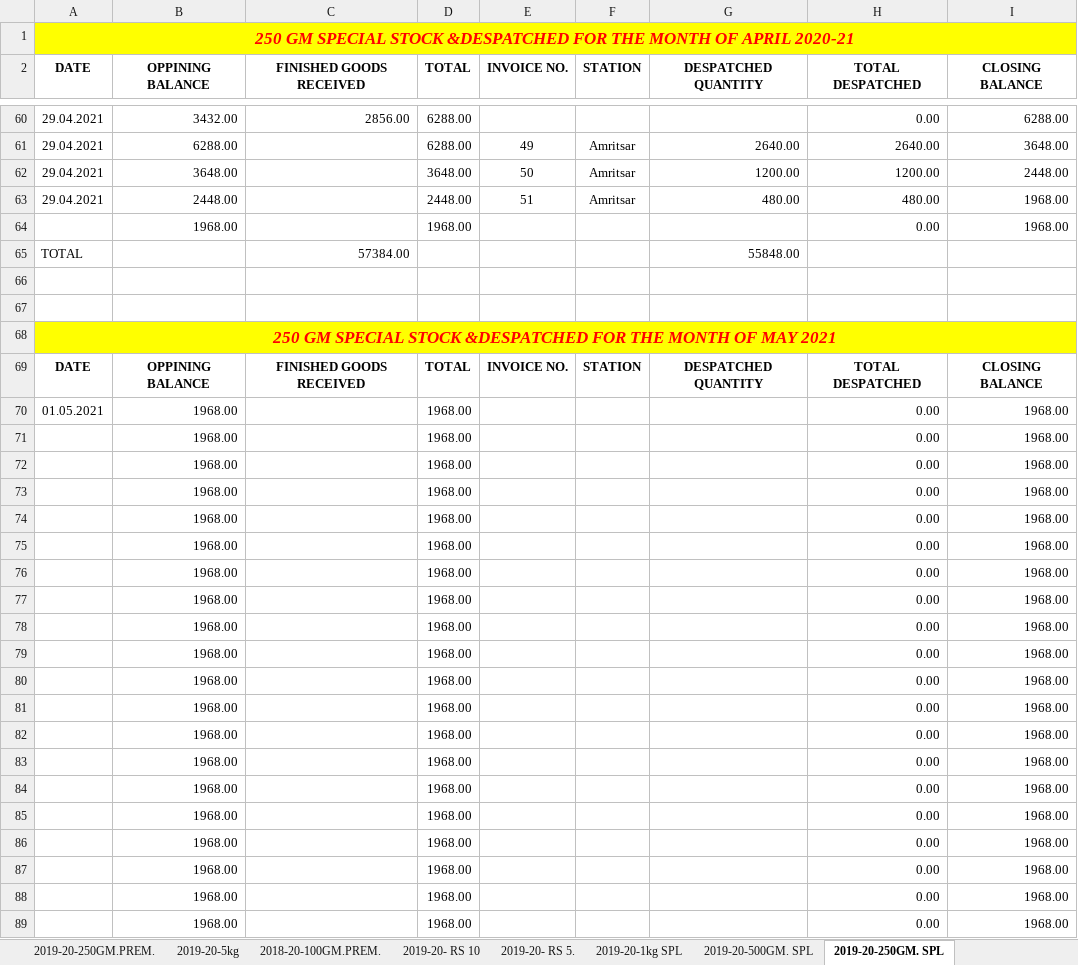
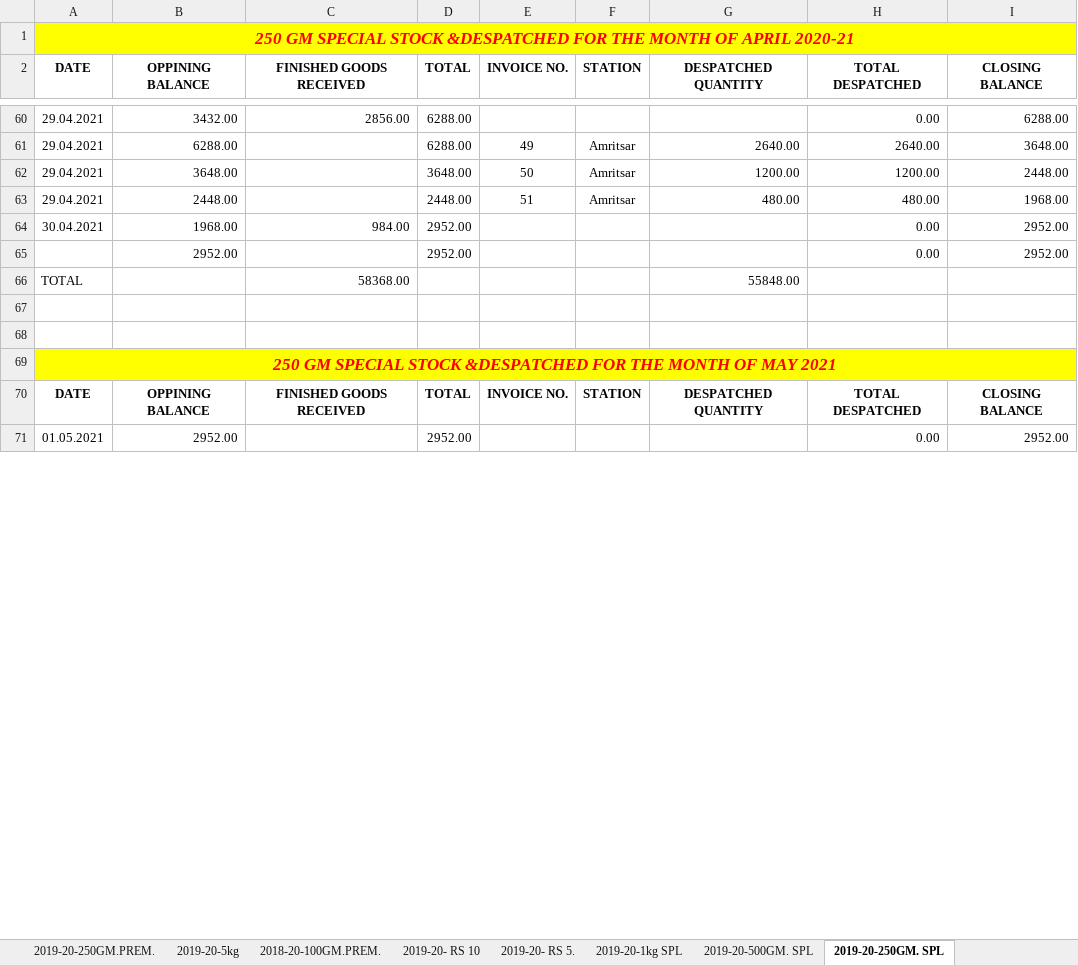
Before and after one commit to TusharPanja15/excel, an Excel workbook: FINISHED GOODS REGISTER 2021-22.xlsx, sheet 2019-20-250GM. SPL, drawn as a sheet; only a part is shown, gaps mark what is left out; values as stored, in another font and other column widths than the file's, no borders; removed rows and columns are numbered as before the commit, all else as after; the diff covers the shown part only; the diff names each change by its address in the sheet, - before the commit and + after, or states it on an @@ line.

```diff
--- a/FINISHED GOODS REGISTER 2021-22.xlsx (sheet 2019-20-250GM. SPL)
+++ b/FINISHED GOODS REGISTER 2021-22.xlsx (sheet 2019-20-250GM. SPL)
-row 64:  | 1968.00 |  | 1968.00 |  |  |  | 0.00 | 1968.00
+row 64: 30.04.2021 | 1968.00 | 984.00 | 2952.00 |  |  |  | 0.00 | 2952.00
+row 65:  | 2952.00 |  | 2952.00 |  |  |  | 0.00 | 2952.00
-C66 (FINISHED GOODS RECEIVED): 57384.00
+C66 (FINISHED GOODS RECEIVED): 58368.00
-B71 (OPPINING BALANCE): 1968.00
+B71 (OPPINING BALANCE): 2952.00
-D71 (TOTAL): 1968.00
+D71 (TOTAL): 2952.00
-I71 (CLOSING BALANCE): 1968.00
+I71 (CLOSING BALANCE): 2952.00
-row 71:  | 1968.00 |  | 1968.00 |  |  |  | 0.00 | 1968.00
-row 72:  | 1968.00 |  | 1968.00 |  |  |  | 0.00 | 1968.00
-row 73:  | 1968.00 |  | 1968.00 |  |  |  | 0.00 | 1968.00
-row 74:  | 1968.00 |  | 1968.00 |  |  |  | 0.00 | 1968.00
-row 75:  | 1968.00 |  | 1968.00 |  |  |  | 0.00 | 1968.00
-row 76:  | 1968.00 |  | 1968.00 |  |  |  | 0.00 | 1968.00
-row 77:  | 1968.00 |  | 1968.00 |  |  |  | 0.00 | 1968.00
-row 78:  | 1968.00 |  | 1968.00 |  |  |  | 0.00 | 1968.00
-row 79:  | 1968.00 |  | 1968.00 |  |  |  | 0.00 | 1968.00
-row 80:  | 1968.00 |  | 1968.00 |  |  |  | 0.00 | 1968.00
-row 81:  | 1968.00 |  | 1968.00 |  |  |  | 0.00 | 1968.00
-row 82:  | 1968.00 |  | 1968.00 |  |  |  | 0.00 | 1968.00
-row 83:  | 1968.00 |  | 1968.00 |  |  |  | 0.00 | 1968.00
-row 84:  | 1968.00 |  | 1968.00 |  |  |  | 0.00 | 1968.00
-row 85:  | 1968.00 |  | 1968.00 |  |  |  | 0.00 | 1968.00
-row 86:  | 1968.00 |  | 1968.00 |  |  |  | 0.00 | 1968.00
-row 87:  | 1968.00 |  | 1968.00 |  |  |  | 0.00 | 1968.00
-row 88:  | 1968.00 |  | 1968.00 |  |  |  | 0.00 | 1968.00
-row 89:  | 1968.00 |  | 1968.00 |  |  |  | 0.00 | 1968.00
```
Also changed, not shown: 63 added rows, 44 removed rows and 2 edited cells elsewhere in this sheet, sheet 2019-20-500GM. SPL, sheet 2019-20- 500GM JAR, sheet 2019-20-5kg, sheet 2019-20-1kg SPL, sheet 2019-20-250GM.PREM., sheet 2019-20- RS 10, 3 more sheets, formulas that keep their value, BLENDED TEA STOCK REGISTER 2021-22.xlsx, D.K STATEMENT -2021-22.xlsx, 3 other files.
